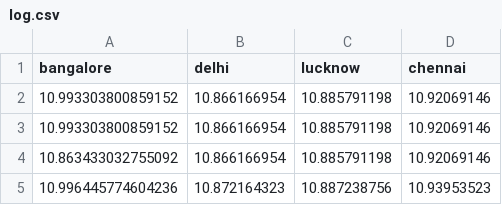
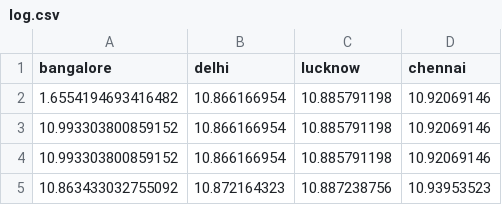
Before and after one commit to HarshHrs24/Capstone, a CSV file: content/heatwave/log.csv, drawn as a sheet.

```diff
--- a/content/heatwave/log.csv
+++ b/content/heatwave/log.csv
@@ -1,5 +1,5 @@
 bangalore,delhi,lucknow,chennai
+1.6554194693416482,10.866166954,10.885791198,10.92069146
 10.993303800859152,10.866166954,10.885791198,10.92069146
 10.993303800859152,10.866166954,10.885791198,10.92069146
-10.863433032755092,10.866166954,10.885791198,10.92069146
-10.996445774604236,10.872164323,10.887238756,10.93953523
+10.863433032755092,10.872164323,10.887238756,10.93953523
```
Also changed, not shown: retrain/heatwave/bangalore_retrain_log.csv, 7 other files.
